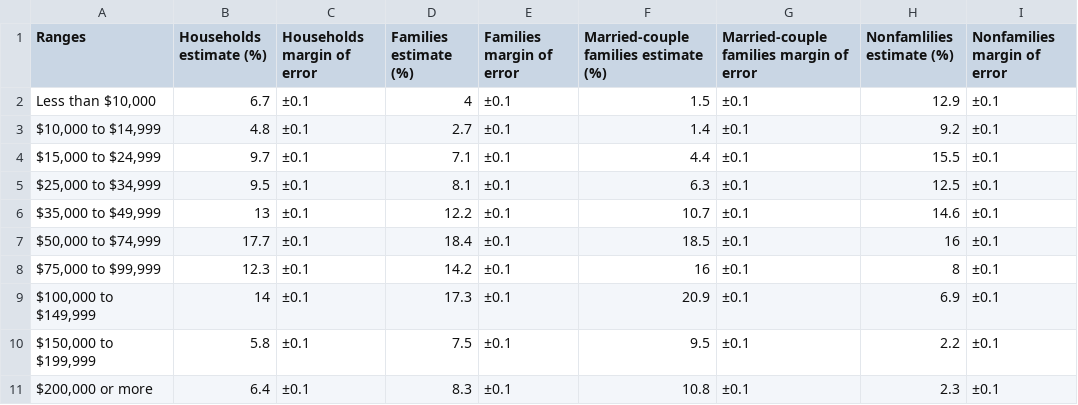
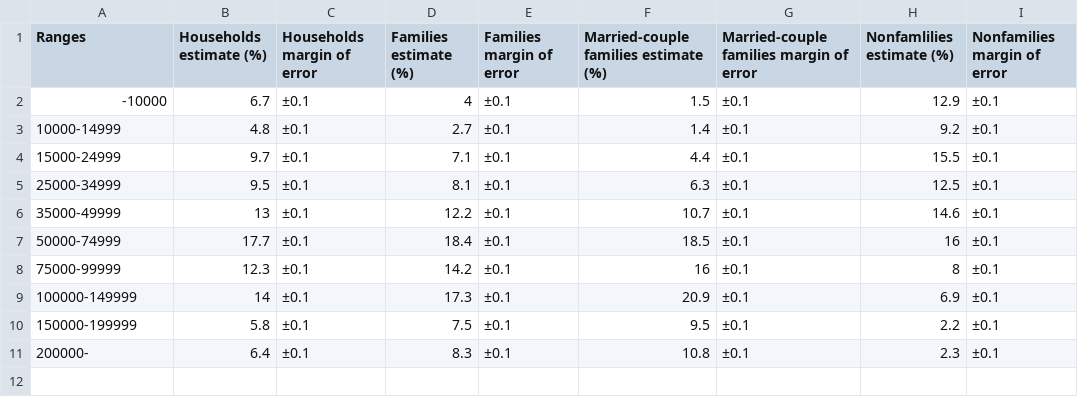
Before and after one commit to zpren1998/2015-2019-US-Imcome-Investigation, a CSV file: INCOME IN THE PAST 12 MONTHS (IN 2016 INFLATION-ADJUSTED DOLLARS).csv, drawn as a sheet.

Commit message:
Update INCOME IN THE PAST 12 MONTHS (IN 2016 INFLATION-ADJUSTED DOLLARS).csv

```diff
--- a/INCOME IN THE PAST 12 MONTHS (IN 2016 INFLATION-ADJUSTED DOLLARS).csv
+++ b/INCOME IN THE PAST 12 MONTHS (IN 2016 INFLATION-ADJUSTED DOLLARS).csv
@@ -1,11 +1,11 @@
 Ranges,Households estimate (%),Households margin of error,Families estimate (%),Families margin of error,Married-couple families estimate (%),Married-couple families margin of error,Nonfamlilies estimate (%),Nonfamilies margin of error
-"Less than $10,000",6.7,±0.1,4,±0.1,1.5,±0.1,12.9,±0.1
-"$10,000 to $14,999",4.8,±0.1,2.7,±0.1,1.4,±0.1,9.2,±0.1
-"$15,000 to $24,999",9.7,±0.1,7.1,±0.1,4.4,±0.1,15.5,±0.1
-"$25,000 to $34,999",9.5,±0.1,8.1,±0.1,6.3,±0.1,12.5,±0.1
-"$35,000 to $49,999",13,±0.1,12.2,±0.1,10.7,±0.1,14.6,±0.1
-"$50,000 to $74,999",17.7,±0.1,18.4,±0.1,18.5,±0.1,16,±0.1
-"$75,000 to $99,999",12.3,±0.1,14.2,±0.1,16,±0.1,8,±0.1
-"$100,000 to $149,999",14,±0.1,17.3,±0.1,20.9,±0.1,6.9,±0.1
-"$150,000 to $199,999",5.8,±0.1,7.5,±0.1,9.5,±0.1,2.2,±0.1
-"$200,000 or more",6.4,±0.1,8.3,±0.1,10.8,±0.1,2.3,±0.1
+"-10000",6.7,±0.1,4,±0.1,1.5,±0.1,12.9,±0.1
+"10000-14999",4.8,±0.1,2.7,±0.1,1.4,±0.1,9.2,±0.1
+"15000-24999",9.7,±0.1,7.1,±0.1,4.4,±0.1,15.5,±0.1
+"25000-34999",9.5,±0.1,8.1,±0.1,6.3,±0.1,12.5,±0.1
+"35000-49999",13,±0.1,12.2,±0.1,10.7,±0.1,14.6,±0.1
+"50000-74999",17.7,±0.1,18.4,±0.1,18.5,±0.1,16,±0.1
+"75000-99999",12.3,±0.1,14.2,±0.1,16,±0.1,8,±0.1
+"100000-149999",14,±0.1,17.3,±0.1,20.9,±0.1,6.9,±0.1
+"150000-199999",5.8,±0.1,7.5,±0.1,9.5,±0.1,2.2,±0.1
+"200000-",6.4,±0.1,8.3,±0.1,10.8,±0.1,2.3,±0.1
```
